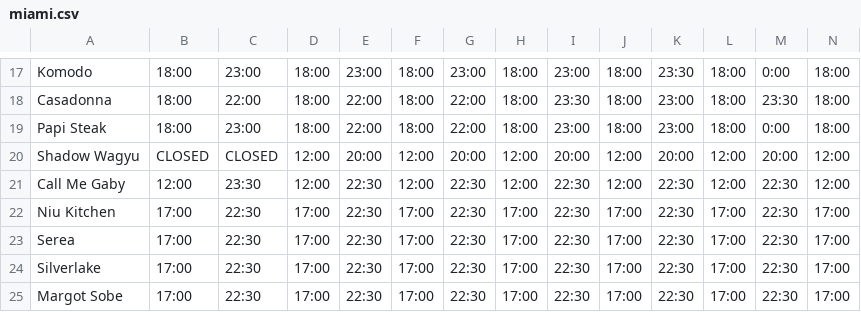
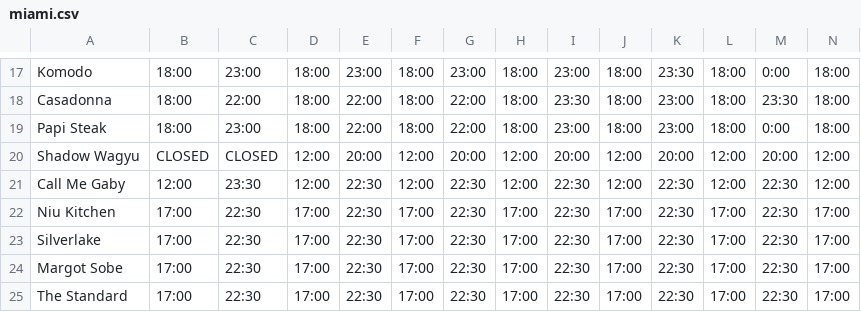
Before and after one commit to 0xNagato/php-advisor-engine, a CSV file: database/seeders/miami.csv, drawn as a sheet; only a part is shown, gaps mark what is left out; the shorter side is filled out with more unchanged rows; rows hold the shown columns only; the diff names each change by its address in the sheet, - before the commit and + after, or states it on an @@ line.

```diff
--- a/database/seeders/miami.csv
+++ b/database/seeders/miami.csv
-row 23: Serea | 17:00 | 22:30 | 17:00 | 22:30 | 17:00 | 22:30 | 17:00 | 22:30 | 17:00 | 22:30 | 17:00 | 22:30 | 17:00
```
Also changed, not shown: 2 other files.
